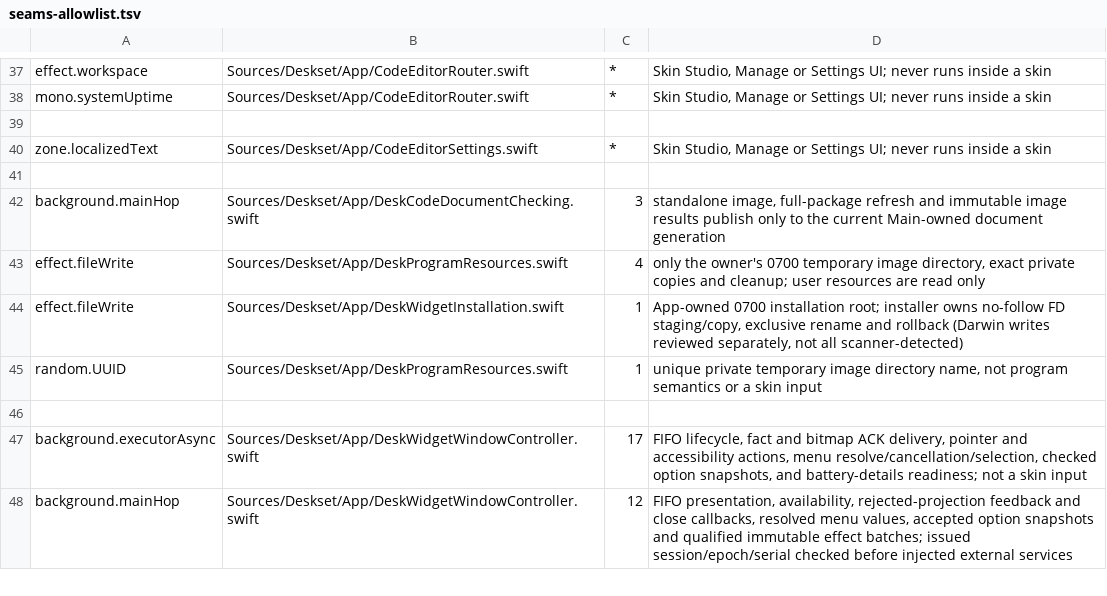
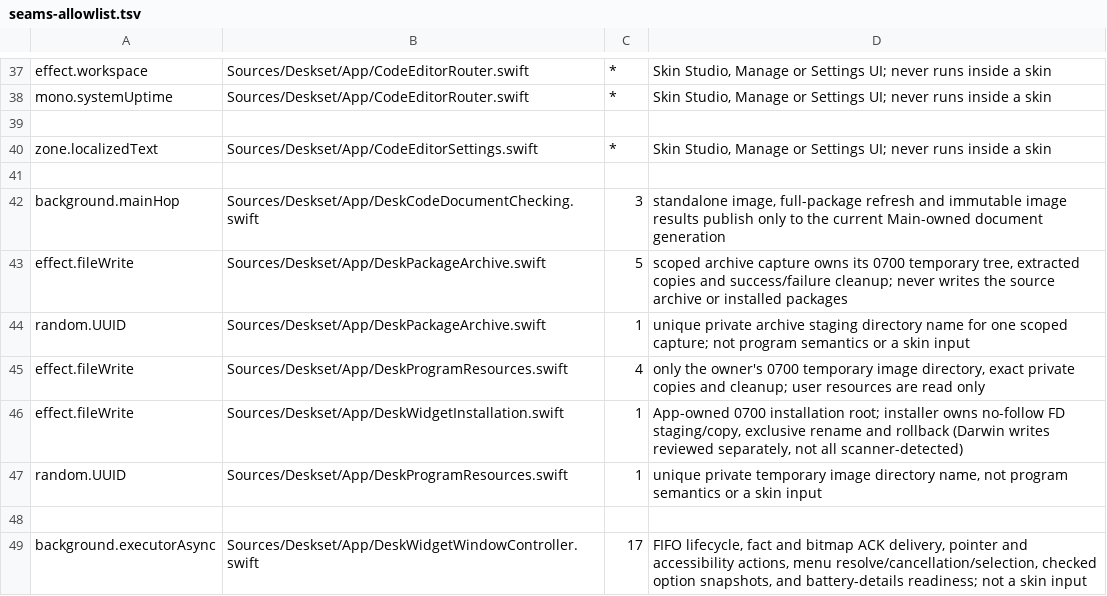
Before and after one commit to jokyme/Deskset, a TSV file: scripts/seams-allowlist.tsv, drawn as a sheet; only a part is shown, gaps mark what is left out; the shorter side is filled out with more unchanged rows; the diff names each change by its address in the sheet, - before the commit and + after, or states it on an @@ line.

Commit message:
Register scoped archive staging effects

```diff
--- a/scripts/seams-allowlist.tsv
+++ b/scripts/seams-allowlist.tsv
+row 43: effect.fileWrite | Sources/Deskset/App/DeskPackageArchive.swift | 5 | scoped archive capture owns its 0700 temporary tree, extracted copies and success/failure cleanup; never writes the source archive or installed packages
+row 44: random.UUID | Sources/Deskset/App/DeskPackageArchive.swift | 1 | unique private archive staging directory name for one scoped capture; not program semantics or a skin input
```
